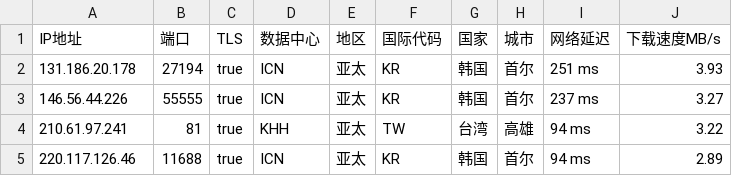
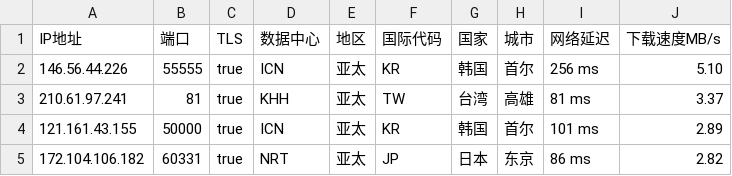
Before and after one commit to CEG1225/csv, a CSV file: peng.csv, drawn as a sheet.

Commit message:
Updated ip.txt automatically

```diff
--- a/peng.csv
+++ b/peng.csv
@@ -1,5 +1,5 @@
 IP地址,端口,TLS,数据中心,地区,国际代码,国家,城市,网络延迟,下载速度MB/s
-131.186.20.178,27194,true,ICN,亚太,KR,韩国,首尔,251 ms,3.93
-146.56.44.226,55555,true,ICN,亚太,KR,韩国,首尔,237 ms,3.27
-210.61.97.241,81,true,KHH,亚太,TW,台湾,高雄,94 ms,3.22
-220.117.126.46,11688,true,ICN,亚太,KR,韩国,首尔,94 ms,2.89
+146.56.44.226,55555,true,ICN,亚太,KR,韩国,首尔,256 ms,5.10
+210.61.97.241,81,true,KHH,亚太,TW,台湾,高雄,81 ms,3.37
+121.161.43.155,50000,true,ICN,亚太,KR,韩国,首尔,101 ms,2.89
+172.104.106.182,60331,true,NRT,亚太,JP,日本,东京,86 ms,2.82
```
